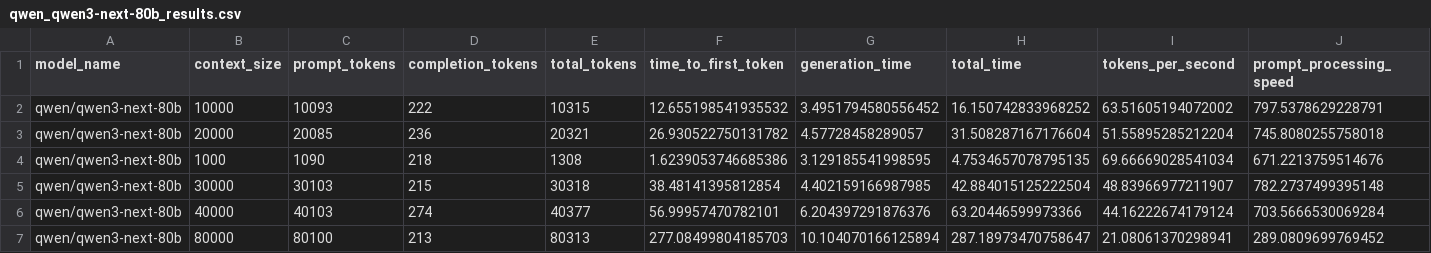
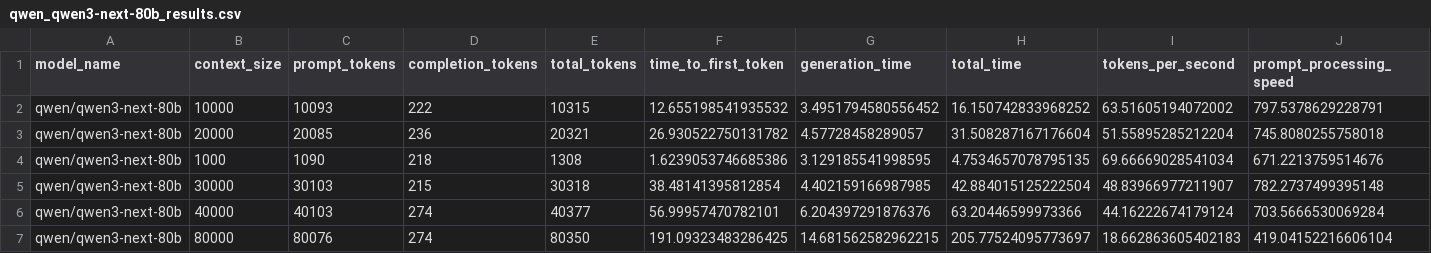
Before and after one commit to latent-variable/LM-Studio-Context-Size-Benchmark, a CSV file: results/qwen_qwen3-next-80b_results.csv, drawn as a sheet; only a part is shown; the diff covers the shown part only; the diff names each change by its address in the sheet, - before the commit and + after, or states it on an @@ line.

Commit message:
Update benchmark results and charts; add new data entries
- Updated benchmark comparison charts in both PNG and SVG formats to reflect recent performance data.
- Added new entries to the `openai_gpt-oss-120b_results.csv` and `qwen_qwen3-next-80b_results.csv` files, including additional context sizes and performance metrics.
- Adjusted timestamps in the results to ensure accurate tracking of benchmark runs.

```diff
--- a/results/qwen_qwen3-next-80b_results.csv
+++ b/results/qwen_qwen3-next-80b_results.csv
-C7 (prompt_tokens): 80100
+C7 (prompt_tokens): 80076
-D7 (completion_tokens): 213
+D7 (completion_tokens): 274
-E7 (total_tokens): 80313
+E7 (total_tokens): 80350
-F7 (time_to_first_token): 277.08499804185703
+F7 (time_to_first_token): 191.09323483286425
-G7 (generation_time): 10.104070166125894
+G7 (generation_time): 14.681562582962215
-H7 (total_time): 287.18973470758647
+H7 (total_time): 205.77524095773697
-I7 (tokens_per_second): 21.08061370298941
+I7 (tokens_per_second): 18.662863605402183
-J7 (prompt_processing_speed): 289.0809699769452
+J7 (prompt_processing_speed): 419.04152216606104
```
Also changed, not shown: 1 edited cell elsewhere in this file, results/openai_gpt-oss-120b_results.csv, 2 other files.
